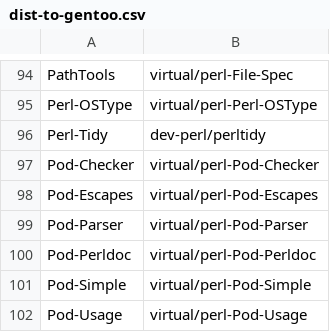
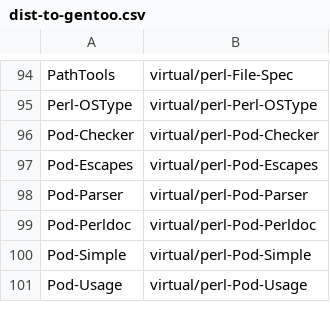
Before and after one commit to kentnl/Gentoo-Util-VirtualDepend, a CSV file: share/dist-to-gentoo.csv, drawn as a sheet; only a part is shown, gaps mark what is left out.

```diff
--- a/share/dist-to-gentoo.csv
+++ b/share/dist-to-gentoo.csv
@@ -95,3 +95,2 @@ PathTools,virtual/perl-File-Spec
 Perl-OSType,virtual/perl-Perl-OSType
-Perl-Tidy,dev-perl/perltidy
 Pod-Checker,virtual/perl-Pod-Checker
```
Also changed, not shown: share/dist-versions.csv, share/module-to-gentoo.csv, 3 other files.
